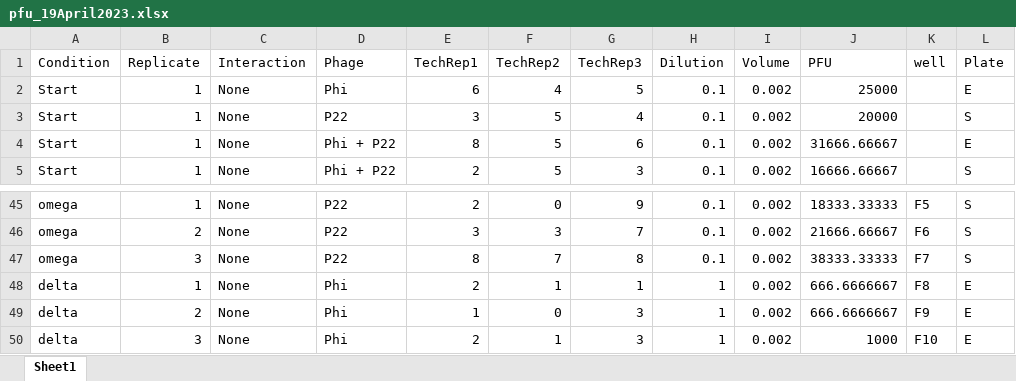
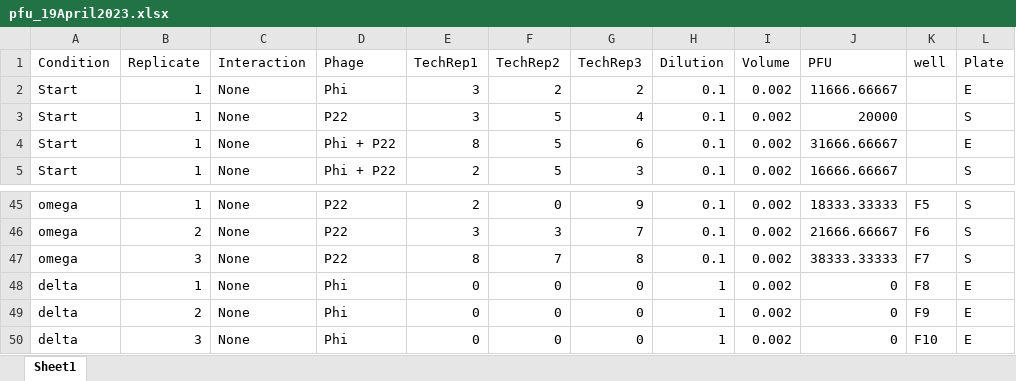
Before and after one commit to bisesi/Host-Ecology-and-Host-Range, an Excel workbook: experimental-data/tecan-data/19April2023/pfu_19April2023.xlsx, sheet Sheet1, drawn as a sheet; only a part is shown, gaps mark what is left out; values as stored, in another font and other column widths than the file's, no borders; the diff names each change by its address in the sheet, - before the commit and + after, or states it on an @@ line.

```diff
--- a/experimental-data/tecan-data/19April2023/pfu_19April2023.xlsx (sheet Sheet1)
+++ b/experimental-data/tecan-data/19April2023/pfu_19April2023.xlsx (sheet Sheet1)
-E2 (TechRep1): 6
+E2 (TechRep1): 3
-F2 (TechRep2): 4
+F2 (TechRep2): 2
-G2 (TechRep3): 5
+G2 (TechRep3): 2
-J2 (PFU): 25000
+J2 (PFU): 11666.66667
-E48 (TechRep1): 2
+E48 (TechRep1): 0
-F48 (TechRep2): 1
+F48 (TechRep2): 0
-G48 (TechRep3): 1
+G48 (TechRep3): 0
-J48:J49 (PFU): 666.6666667
+J48:J49 (PFU): 0
-E49 (TechRep1): 1
+E49 (TechRep1): 0
-G49:G50 (TechRep3): 3
+G49:G50 (TechRep3): 0
-E50 (TechRep1): 2
+E50 (TechRep1): 0
-F50 (TechRep2): 1
+F50 (TechRep2): 0
-J50 (PFU): 1000
+J50 (PFU): 0
```
Also changed, not shown: experimental-data/tecan-data/3May2023/pfu_3May2023.xlsx, 27 other files.
